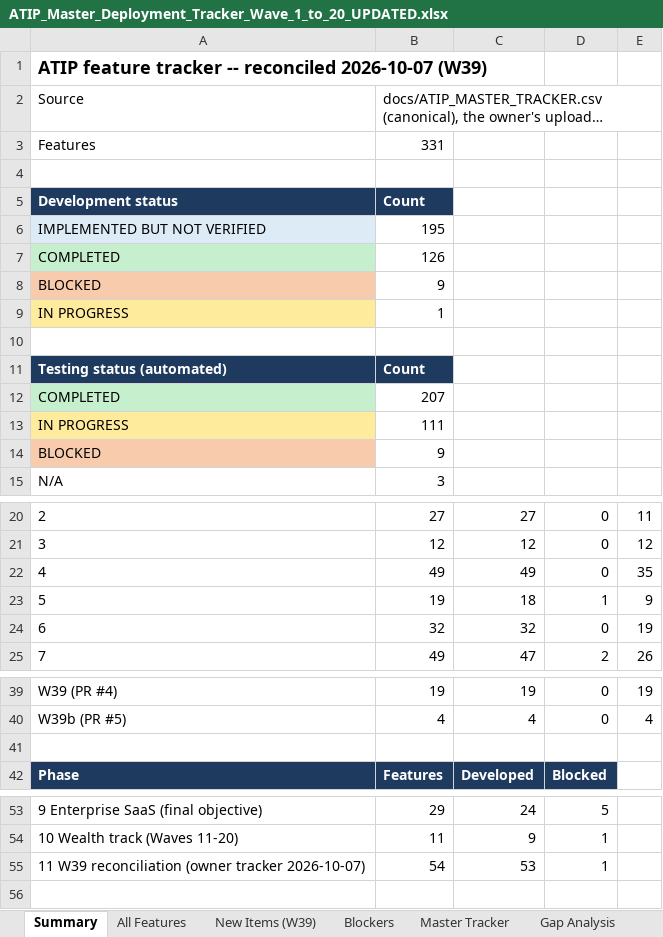
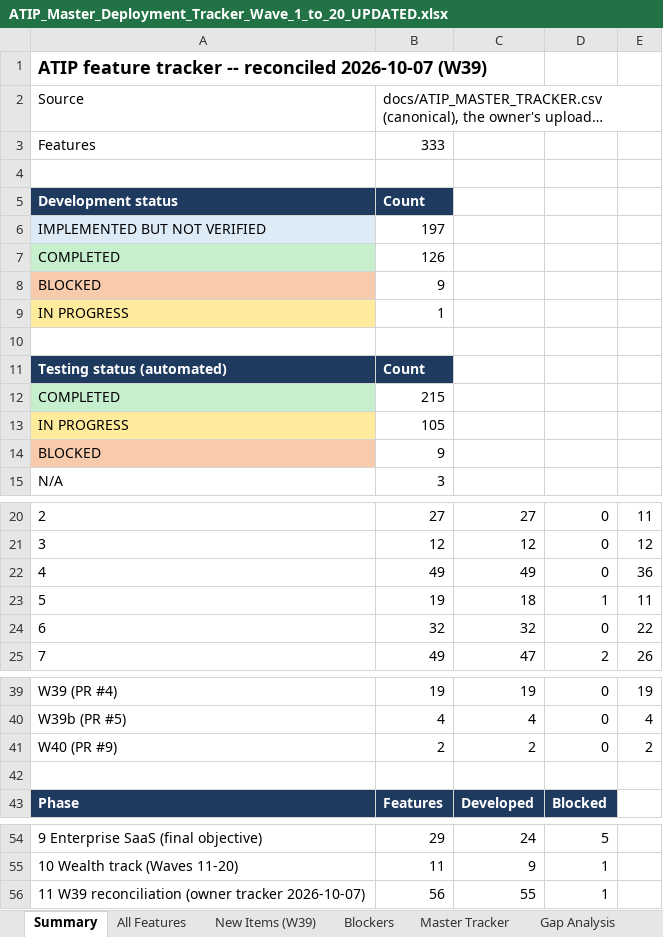
Before and after one commit to sanjaymorankar-debug/ATIP-DEV, an Excel workbook: docs/ATIP_Master_Deployment_Tracker_Wave_1_to_20_UPDATED.xlsx, sheet Summary, drawn as a sheet; only a part is shown, gaps mark what is left out; long unchanged cells end in …; values as stored, in another font and other column widths than the file's, no borders; addresses are those after the commit; the diff names each change by its address in the sheet, - before the commit and + after, or states it on an @@ line.

```diff
--- a/docs/ATIP_Master_Deployment_Tracker_Wave_1_to_20_UPDATED.xlsx (sheet Summary)
+++ b/docs/ATIP_Master_Deployment_Tracker_Wave_1_to_20_UPDATED.xlsx (sheet Summary)
-B3: 331
+B3: 333
-B6: 195
+B6: 197
-B12: 207
+B12: 215
-B13: 111
+B13: 105
-E22: 35
+E22: 36
-E23: 9
+E23: 11
-E24: 19
+E24: 22
+row 41: W40 (PR #9) | 2 | 2 | 0 | 2
-B56: 54
+B56: 56
-C56: 53
+C56: 55
```
Also changed, not shown: sheet All Features, sheet New Items (W39), sheet Owner CSV vs repo, sheet Master Tracker, sheet PERF-001 Detail, sheet Gap Analysis, 2 other files.
